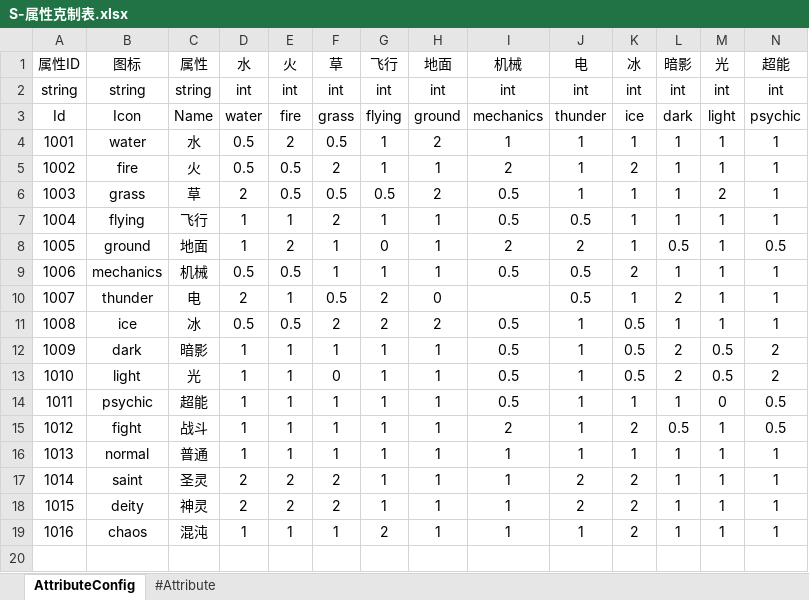
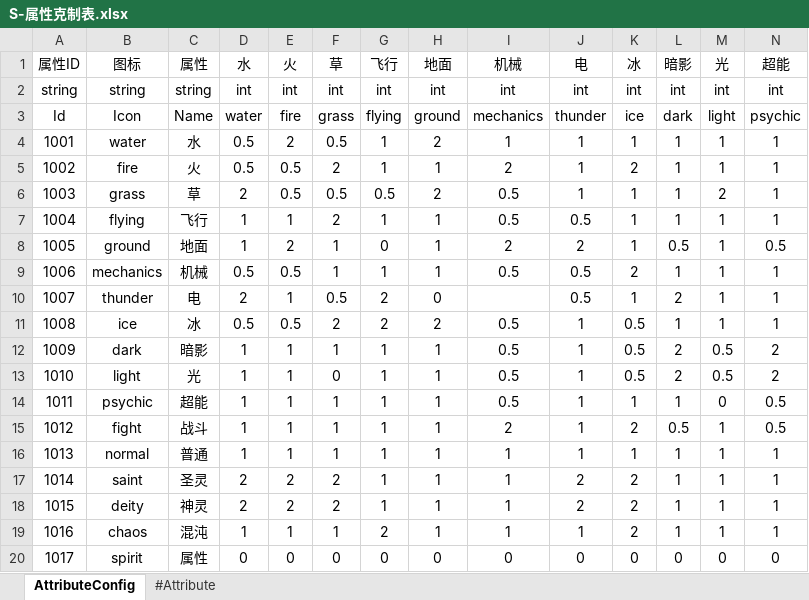
Before and after one commit to Imnothing/MY_GAME_001, an Excel workbook: 数据表/S-属性克制表.xlsx, sheet AttributeConfig, drawn as a sheet; only a part is shown; values as stored, in another font and other column widths than the file's, no borders; rows hold the shown columns only; the diff names each change by its address in the sheet, - before the commit and + after, or states it on an @@ line.

```diff
--- a/数据表/S-属性克制表.xlsx (sheet AttributeConfig)
+++ b/数据表/S-属性克制表.xlsx (sheet AttributeConfig)
+row 20: 1017 | spirit | 属性 | 0 | 0 | 0 | 0 | 0 | 0 | 0 | 0 | 0 | 0 | 0
```
Also changed, not shown: 数据表/H-回合制效果表.xlsx, 数据表/J-技能表.xlsx, 3 other files.
